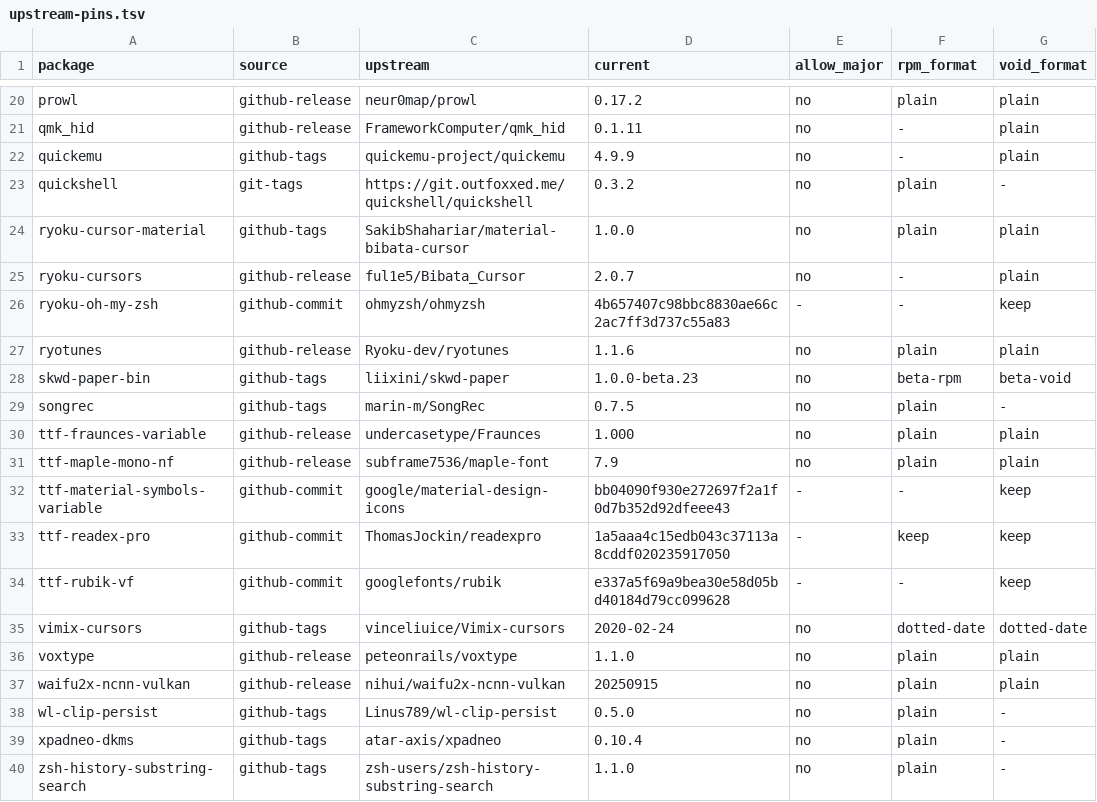
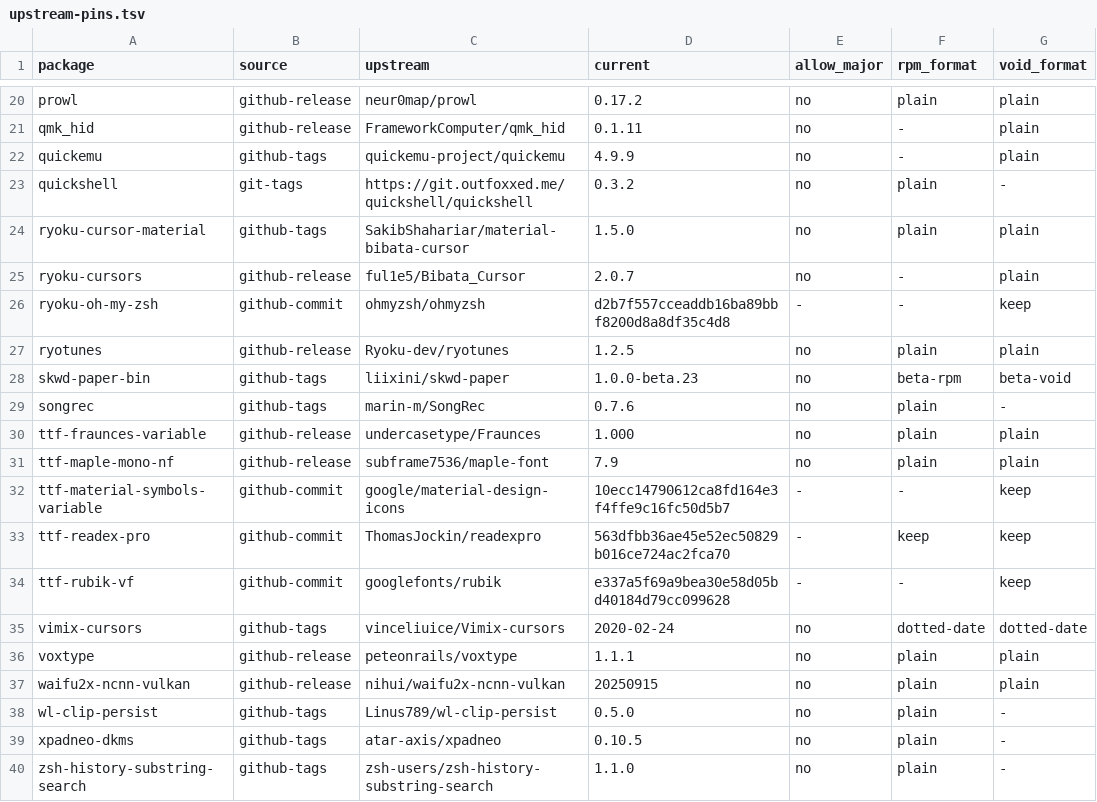
Before and after one commit to SrDicov/ryoku-void, a TSV file: system/packages/upstream-pins.tsv, drawn as a sheet; only a part is shown, gaps mark what is left out; the diff covers the shown part only; the diff names each change by its address in the sheet, - before the commit and + after, or states it on an @@ line.

```diff
--- a/system/packages/upstream-pins.tsv
+++ b/system/packages/upstream-pins.tsv
-D24 (current): 1.0.0
+D24 (current): 1.5.0
-D26 (current): 4b657407c98bbc8830ae66c2ac7ff3d737c55a83
+D26 (current): d2b7f557cceaddb16ba89bbf8200d8a8df35c4d8
-D27 (current): 1.1.6
+D27 (current): 1.2.5
-D29 (current): 0.7.5
+D29 (current): 0.7.6
-D32 (current): bb04090f930e272697f2a1f0d7b352d92dfeee43
+D32 (current): 10ecc14790612ca8fd164e3f4ffe9c16fc50d5b7
-D33 (current): 1a5aaa4c15edb043c37113a8cddf020235917050
+D33 (current): 563dfbb36ae45e52ec50829b016ce724ac2fca70
-D36 (current): 1.1.0
+D36 (current): 1.1.1
-D39 (current): 0.10.4
+D39 (current): 0.10.5
```
Also changed, not shown: 5 edited cells elsewhere in this file, 29 other files.
